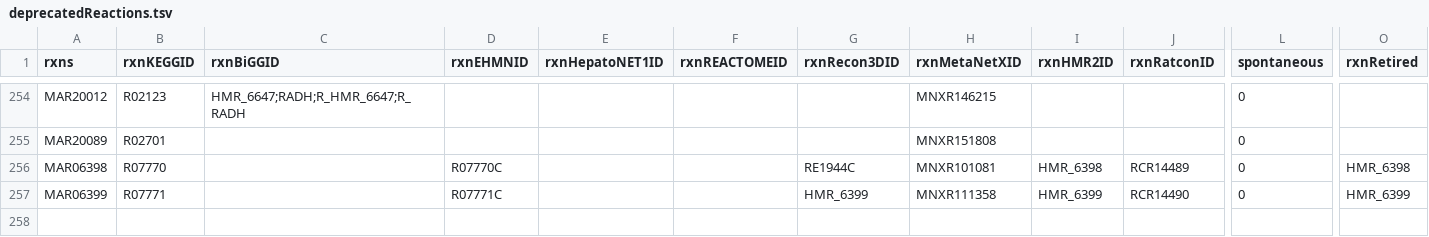
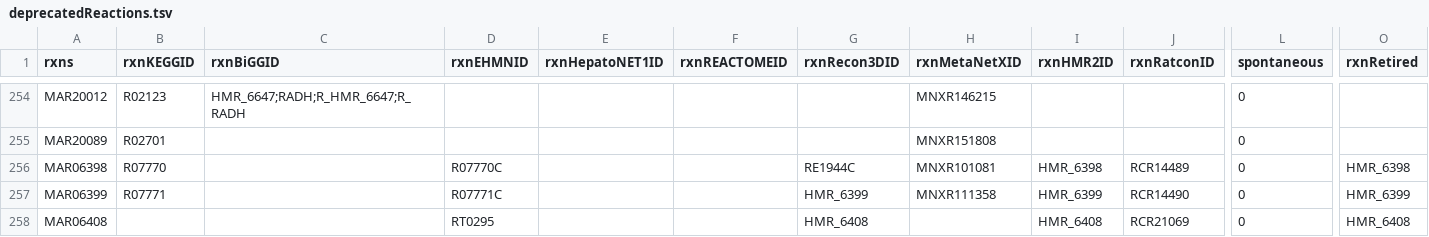
Before and after one commit to SysBioChalmers/Human-GEM, a TSV file: data/deprecatedIdentifiers/deprecatedReactions.tsv, drawn as a sheet; only a part is shown, gaps mark what is left out; rows hold the shown columns only; the diff names each change by its address in the sheet, - before the commit and + after, or states it on an @@ line.

```diff
--- a/data/deprecatedIdentifiers/deprecatedReactions.tsv
+++ b/data/deprecatedIdentifiers/deprecatedReactions.tsv
+row 258: MAR06408 |  |  | RT0295 |  |  | HMR_6408 |  | HMR_6408 | RCR21069 | 0 | HMR_6408
```
Also changed, not shown: data/deprecatedIdentifiers/deprecatedMetabolites.tsv, model/metabolites.tsv, 2 other files.
